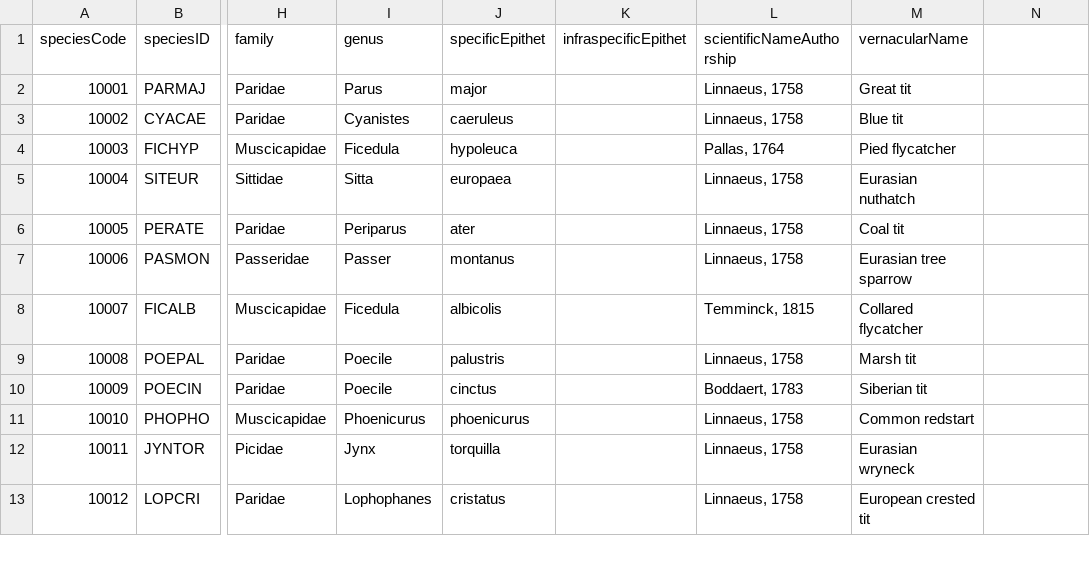
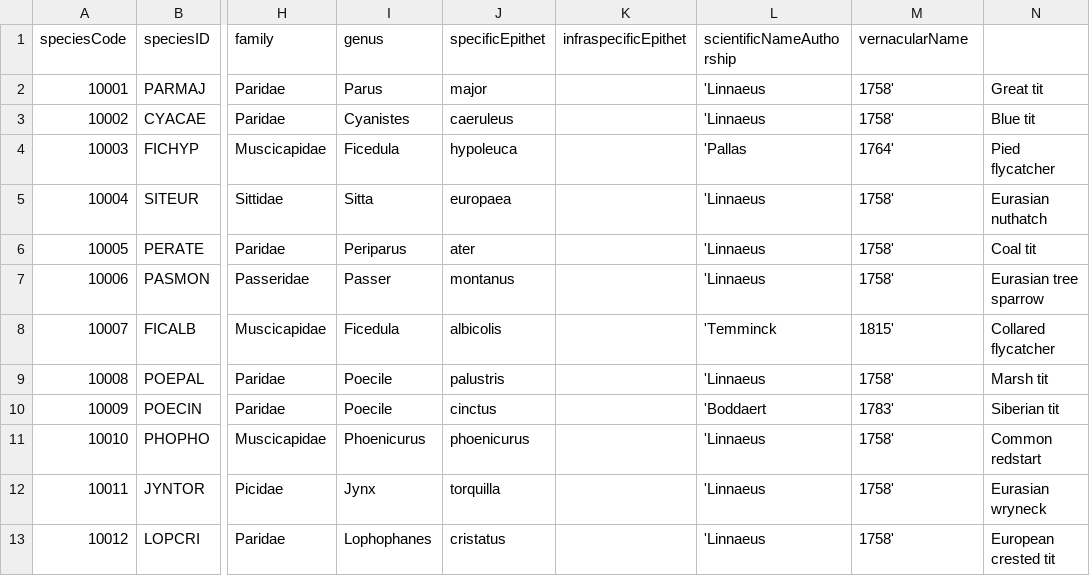
Before and after one commit to SPI-Birds/pipelines, a CSV file: inst/extdata/species_codes.csv, drawn as a sheet; only a part is shown, gaps mark what is left out; the diff covers the shown part only; the diff names each change by its address in the sheet, - before the commit and + after, or states it on an @@ line.

```diff
--- a/inst/extdata/species_codes.csv
+++ b/inst/extdata/species_codes.csv
-L2:L3 (scientificNameAuthorship): Linnaeus, 1758
+L2:L3 (scientificNameAuthorship): 'Linnaeus
-M2 (vernacularName): Great tit
+M2 (vernacularName): 1758'
-N2: (empty)
+N2: Great tit
-M3 (vernacularName): Blue tit
+M3 (vernacularName): 1758'
-N3: (empty)
+N3: Blue tit
-L4 (scientificNameAuthorship): Pallas, 1764
+L4 (scientificNameAuthorship): 'Pallas
-M4 (vernacularName): Pied flycatcher
+M4 (vernacularName): 1764'
-N4: (empty)
+N4: Pied flycatcher
-L5:L7 (scientificNameAuthorship): Linnaeus, 1758
+L5:L7 (scientificNameAuthorship): 'Linnaeus
-M5 (vernacularName): Eurasian nuthatch
+M5 (vernacularName): 1758'
-N5: (empty)
+N5: Eurasian nuthatch
-M6 (vernacularName): Coal tit
+M6 (vernacularName): 1758'
-N6: (empty)
+N6: Coal tit
-M7 (vernacularName): Eurasian tree sparrow
+M7 (vernacularName): 1758'
-N7: (empty)
+N7: Eurasian tree sparrow
-L8 (scientificNameAuthorship): Temminck, 1815
+L8 (scientificNameAuthorship): 'Temminck
-M8 (vernacularName): Collared flycatcher
+M8 (vernacularName): 1815'
-N8: (empty)
+N8: Collared flycatcher
-L9 (scientificNameAuthorship): Linnaeus, 1758
+L9 (scientificNameAuthorship): 'Linnaeus
-M9 (vernacularName): Marsh tit
+M9 (vernacularName): 1758'
-N9: (empty)
+N9: Marsh tit
-L10 (scientificNameAuthorship): Boddaert, 1783
+L10 (scientificNameAuthorship): 'Boddaert
-M10 (vernacularName): Siberian tit
+M10 (vernacularName): 1783'
-N10: (empty)
+N10: Siberian tit
-L11:L13 (scientificNameAuthorship): Linnaeus, 1758
+L11:L13 (scientificNameAuthorship): 'Linnaeus
-M11 (vernacularName): Common redstart
+M11 (vernacularName): 1758'
-N11: (empty)
+N11: Common redstart
-M12 (vernacularName): Eurasian wryneck
+M12 (vernacularName): 1758'
-N12: (empty)
+N12: Eurasian wryneck
-M13 (vernacularName): European crested tit
+M13 (vernacularName): 1758'
-N13: (empty)
+N13: European crested tit
```
Also changed, not shown: 63 edited cells elsewhere in this file.
